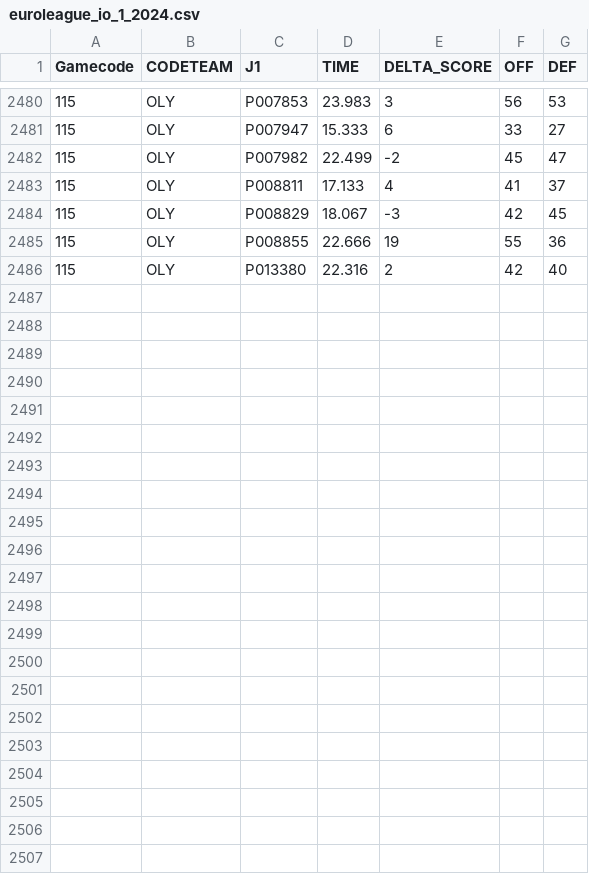
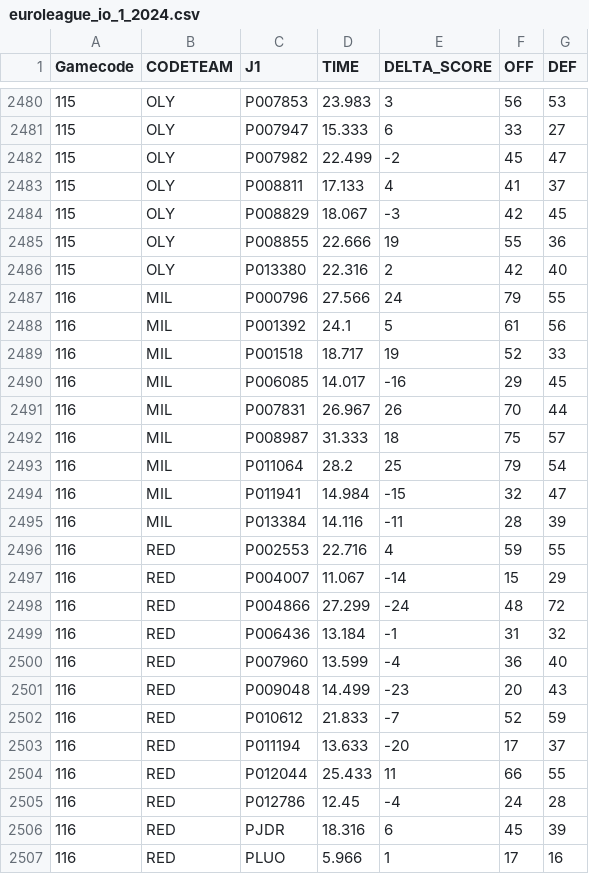
Before and after one commit to gpain1999/Euroleague_Eurocup_Analyses, a CSV file: datas/euroleague_io_1_2024.csv, drawn as a sheet; only a part is shown, gaps mark what is left out; the diff names each change by its address in the sheet, - before the commit and + after, or states it on an @@ line.

```diff
--- a/datas/euroleague_io_1_2024.csv
+++ b/datas/euroleague_io_1_2024.csv
+row 2487: 116 | MIL | P000796 | 27.566 | 24 | 79 | 55
+row 2488: 116 | MIL | P001392 | 24.1 | 5 | 61 | 56
+row 2489: 116 | MIL | P001518 | 18.717 | 19 | 52 | 33
+row 2490: 116 | MIL | P006085 | 14.017 | -16 | 29 | 45
+row 2491: 116 | MIL | P007831 | 26.967 | 26 | 70 | 44
+row 2492: 116 | MIL | P008987 | 31.333 | 18 | 75 | 57
+row 2493: 116 | MIL | P011064 | 28.2 | 25 | 79 | 54
+row 2494: 116 | MIL | P011941 | 14.984 | -15 | 32 | 47
+row 2495: 116 | MIL | P013384 | 14.116 | -11 | 28 | 39
+row 2496: 116 | RED | P002553 | 22.716 | 4 | 59 | 55
+row 2497: 116 | RED | P004007 | 11.067 | -14 | 15 | 29
+row 2498: 116 | RED | P004866 | 27.299 | -24 | 48 | 72
+row 2499: 116 | RED | P006436 | 13.184 | -1 | 31 | 32
+row 2500: 116 | RED | P007960 | 13.599 | -4 | 36 | 40
+row 2501: 116 | RED | P009048 | 14.499 | -23 | 20 | 43
+row 2502: 116 | RED | P010612 | 21.833 | -7 | 52 | 59
+row 2503: 116 | RED | P011194 | 13.633 | -20 | 17 | 37
+row 2504: 116 | RED | P012044 | 25.433 | 11 | 66 | 55
+row 2505: 116 | RED | P012786 | 12.45 | -4 | 24 | 28
+row 2506: 116 | RED | PJDR | 18.316 | 6 | 45 | 39
+row 2507: 116 | RED | PLUO | 5.966 | 1 | 17 | 16
```
Also changed, not shown: datas/euroleague_PER_2024.csv, datas/euroleague_PER_2024_round.csv, 9 other files.
